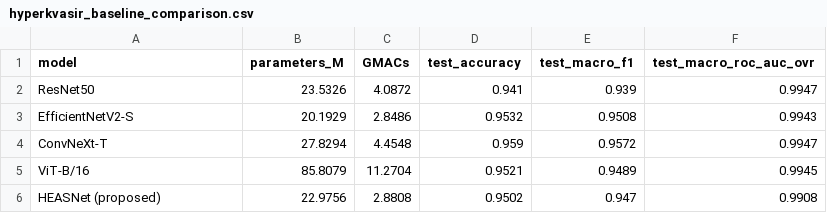
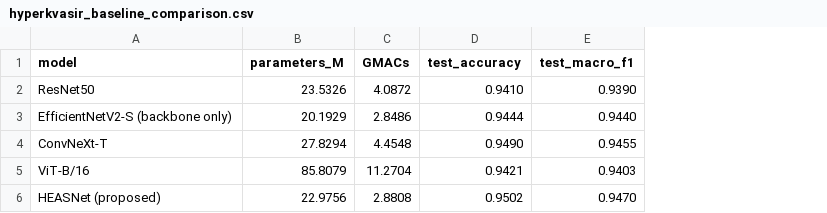
Before and after one commit to Visheshtanwar/HsNet, a CSV file: results/tables/hyperkvasir_baseline_comparison.csv, drawn as a sheet; removed rows and columns are numbered as before the commit, all else as after; the diff names each change by its address in the sheet, - before the commit and + after, or states it on an @@ line.

Commit message:
Update hyperkvasir_baseline_comparison.csv

```diff
--- a/results/tables/hyperkvasir_baseline_comparison.csv
+++ b/results/tables/hyperkvasir_baseline_comparison.csv
-column F (test_macro_roc_auc_ovr), row 2: 0.9947; rows 4-6: 0.9947 | 0.9945 | 0.9908
-D2 (test_accuracy): 0.941
+D2 (test_accuracy): 0.9410
-E2 (test_macro_f1): 0.939
+E2 (test_macro_f1): 0.9390
-row 3: EfficientNetV2-S | 20.1929 | 2.8486 | 0.9532 | 0.9508 | 0.9943
+row 3: EfficientNetV2-S (backbone only) | 20.1929 | 2.8486 | 0.9444 | 0.9440
-D4 (test_accuracy): 0.959
+D4 (test_accuracy): 0.9490
-E4 (test_macro_f1): 0.9572
+E4 (test_macro_f1): 0.9455
-D5 (test_accuracy): 0.9521
+D5 (test_accuracy): 0.9421
-E5 (test_macro_f1): 0.9489
+E5 (test_macro_f1): 0.9403
-E6 (test_macro_f1): 0.947
+E6 (test_macro_f1): 0.9470
```
